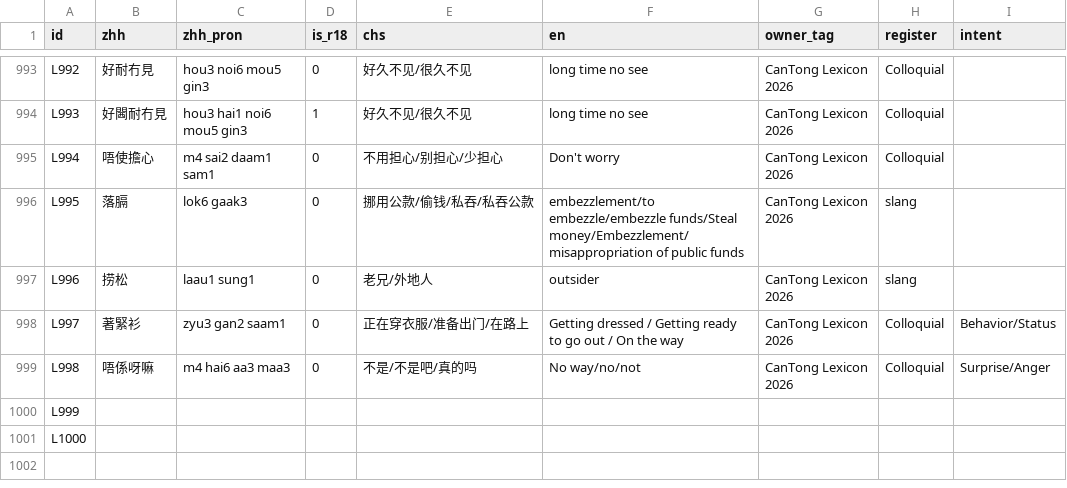
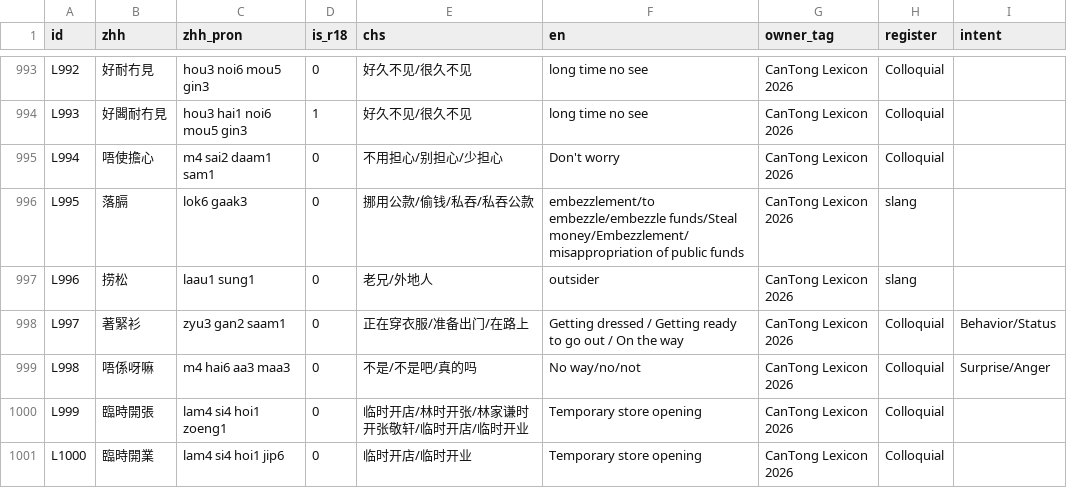
Before and after one commit to Joker9405/can-tongv2, a CSV file: public/lexeme.csv, drawn as a sheet; only a part is shown, gaps mark what is left out.

Commit message:
cleanup duplicate entry files

```diff
--- a/public/lexeme.csv
+++ b/public/lexeme.csv
@@ -1007,3 +1007,3 @@ L997,著緊衫,zyu3 gan2 saam1,0,正在穿衣服/准备出门/在路上,Getting
 L998,唔係呀嘛,m4 hai6 aa3 maa3,0,不是/不是吧/真的吗,No way/no/not,CanTong Lexicon 2026,Colloquial,Surprise/Anger
-L999,,,,,,,,
-L1000,,,,,,,,
+L999,臨時開張,lam4 si4 hoi1 zoeng1,0,临时开店/林时开张/林家谦时开张敬轩/临时开店/临时开业,Temporary store opening,CanTong Lexicon 2026,Colloquial,
+L1000,臨時開業,lam4 si4 hoi1 jip6,0,临时开店/临时开业,Temporary store opening,CanTong Lexicon 2026,Colloquial,
```
